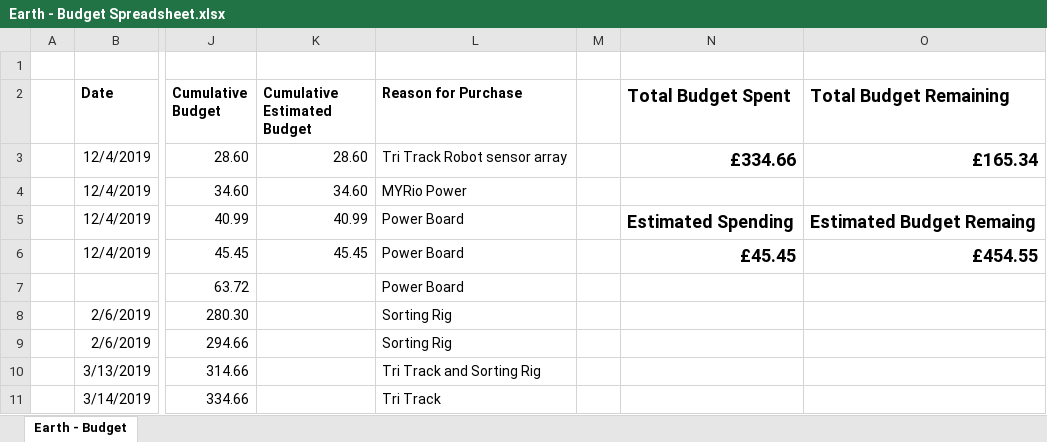
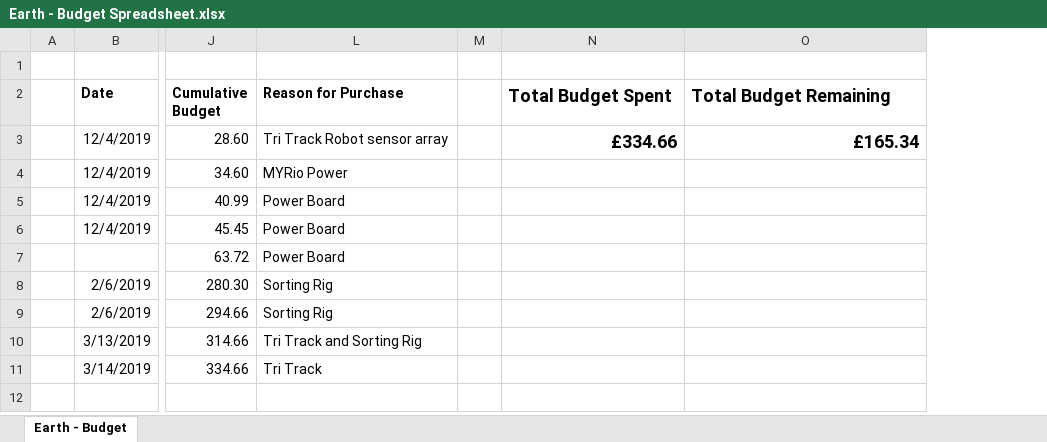
Before and after one commit to THEFB199/UniYear3-E-ProjectDocs, an Excel workbook: Earth - Budget Spreadsheet.xlsx, sheet Earth - Budget, drawn as a sheet; only a part is shown, gaps mark what is left out; values as stored, in another font and other column widths than the file's, no borders; the diff names each change by its address in the sheet, - before the commit and + after, or states it on an @@ line.

Commit message:
tidying up readme and budget

```diff
--- a/Earth - Budget Spreadsheet.xlsx (sheet Earth - Budget)
+++ b/Earth - Budget Spreadsheet.xlsx (sheet Earth - Budget)
@@ column K (Cumulative Estimated Budget) hidden, rows 3-6: 28.60 | 34.60 | 40.99 | 45.45 @@
-N5 (Total Budget Spent): Estimated Spending
+N5 (Total Budget Spent): (empty)
-O5 (Total Budget Remaining): Estimated Budget Remaing
+O5 (Total Budget Remaining): (empty)
-N6 (Total Budget Spent): £45.45
+N6 (Total Budget Spent): (empty)
-O6 (Total Budget Remaining): £454.55
+O6 (Total Budget Remaining): (empty)
```
Also changed, not shown: 2 other files.
